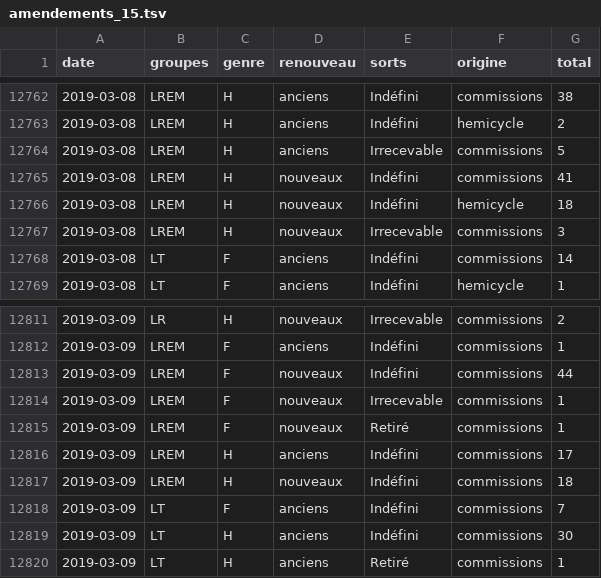
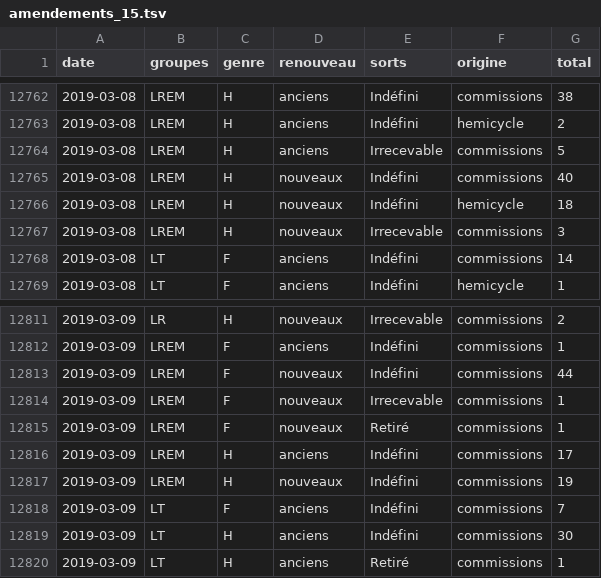
Before and after one commit to RouxRC/parole, a TSV file: data/amendements_15.tsv, drawn as a sheet; only a part is shown, gaps mark what is left out.

Commit message:
autoupdate LEG15

```diff
--- a/data/amendements_15.tsv
+++ b/data/amendements_15.tsv
@@ -12764,3 +12764,3 @@ date	groupes	genre	renouveau	sorts	origine	total
 2019-03-08	LREM	H	anciens	Irrecevable	commissions	5
-2019-03-08	LREM	H	nouveaux	Indéfini	commissions	41
+2019-03-08	LREM	H	nouveaux	Indéfini	commissions	40
 2019-03-08	LREM	H	nouveaux	Indéfini	hemicycle	18
@@ -12816,3 +12816,3 @@ date	groupes	genre	renouveau	sorts	origine	total
 2019-03-09	LREM	H	anciens	Indéfini	commissions	17
-2019-03-09	LREM	H	nouveaux	Indéfini	commissions	18
+2019-03-09	LREM	H	nouveaux	Indéfini	commissions	19
 2019-03-09	LT	F	anciens	Indéfini	commissions	7
```
